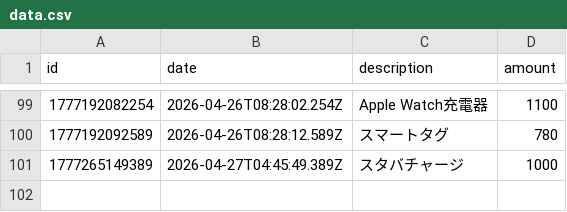
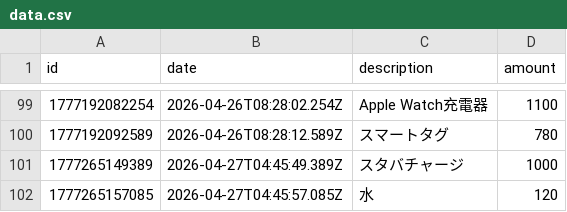
Before and after one commit to naoyamashita/expense-tracker, a CSV file: data.csv, drawn as a sheet; only a part is shown, gaps mark what is left out; the diff names each change by its address in the sheet, - before the commit and + after, or states it on an @@ line.

Commit message:
Update data.csv

```diff
--- a/data.csv
+++ b/data.csv
+row 102: 1777265157085 | 2026-04-27T04:45:57.085Z | 水 | 120
```
